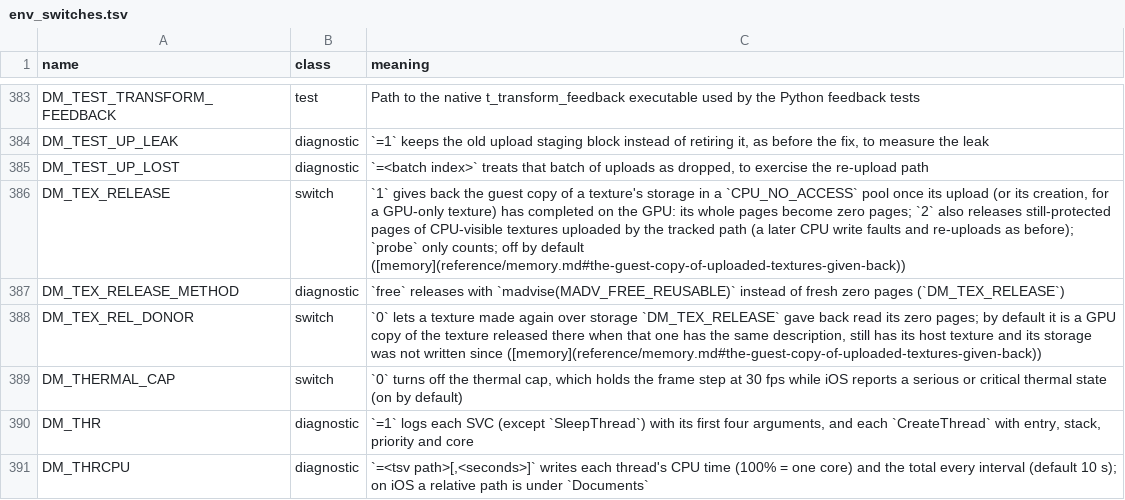
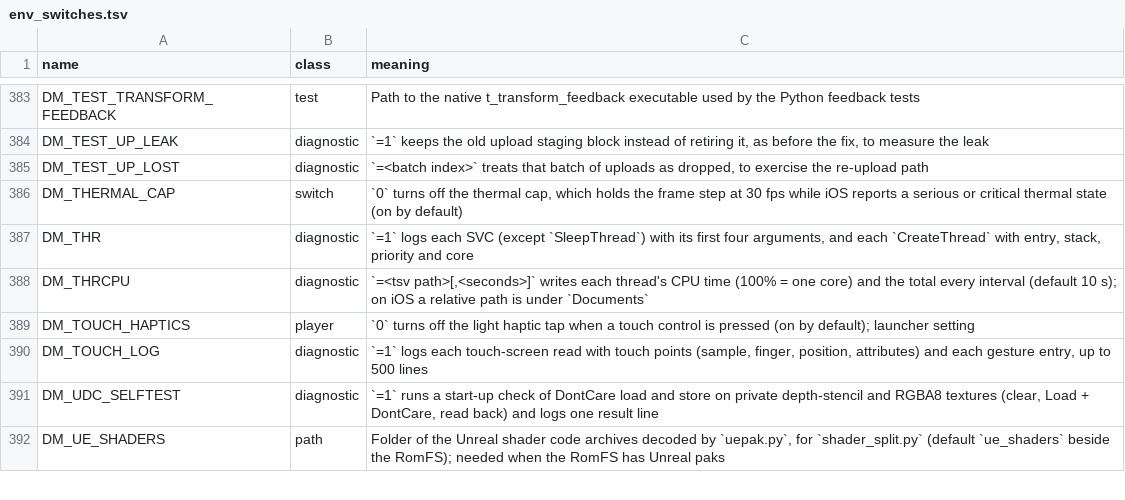
Before and after one commit to ednofedulo/kid-with-sword-remake, a TSV file: docs/env_switches.tsv, drawn as a sheet; only a part is shown, gaps mark what is left out; the shorter side is filled out with more unchanged rows.

Commit message:
fix: retain initialized texture storage
Preserve guest pool bytes after GPU uploads. View retirement can recreate a texture from the same storage, so discarding the source pages made later uploads read zeros.

Front-ends: rebuild the host; the shader chain is unchanged.

```diff
--- a/docs/env_switches.tsv
+++ b/docs/env_switches.tsv
@@ -385,5 +385,2 @@ DM_TEST_UP_LEAK	diagnostic	`=1` keeps the old upload staging block instead of re
 DM_TEST_UP_LOST	diagnostic	`=<batch index>` treats that batch of uploads as dropped, to exercise the re-upload path
-DM_TEX_RELEASE	switch	`1` gives back the guest copy of a texture's storage in a `CPU_NO_ACCESS` pool once its upload (or its creation, for a GPU-only texture) has completed on the GPU: its whole pages become zero pages; `2` also releases still-protected pages of CPU-visible textures uploaded by the tracked path (a later CPU write faults and re-uploads as before); `probe` only counts; off by default ([memory](reference/memory.md#the-guest-copy-of-uploaded-textures-given-back))
-DM_TEX_RELEASE_METHOD	diagnostic	`free` releases with `madvise(MADV_FREE_REUSABLE)` instead of fresh zero pages (`DM_TEX_RELEASE`)
-DM_TEX_REL_DONOR	switch	`0` lets a texture made again over storage `DM_TEX_RELEASE` gave back read its zero pages; by default it is a GPU copy of the texture released there when that one has the same description, still has its host texture and its storage was not written since ([memory](reference/memory.md#the-guest-copy-of-uploaded-textures-given-back))
 DM_THERMAL_CAP	switch	`0` turns off the thermal cap, which holds the frame step at 30 fps while iOS reports a serious or critical thermal state (on by default)
```
Also changed, not shown: dm/games/0400486024DEC000/game.tsv, 5 other files.
